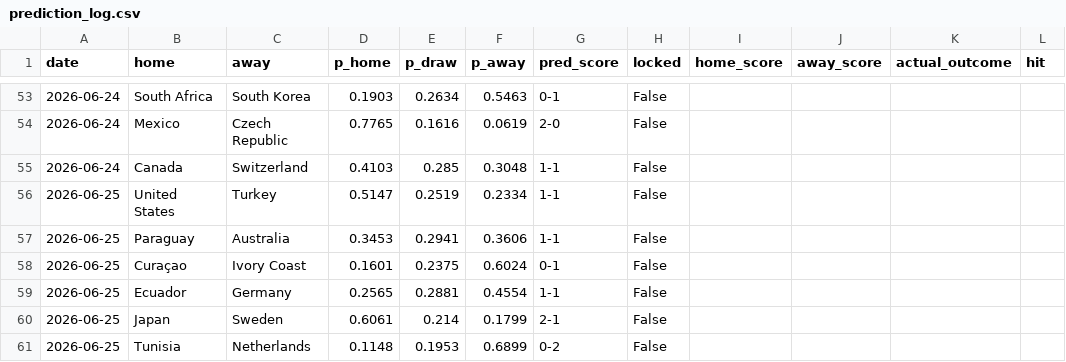
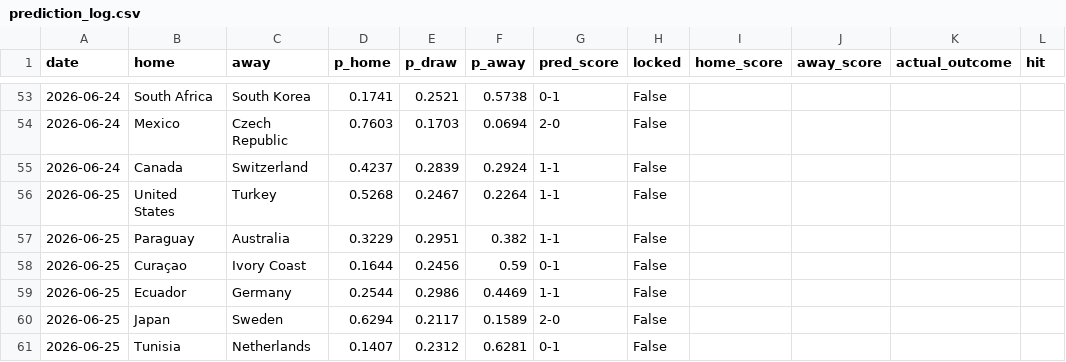
Before and after one commit to JustusVermaakSkystrm/ig-trading-bot, a CSV file: worldcup/outputs/prediction_log.csv, drawn as a sheet; only a part is shown, gaps mark what is left out; the diff covers the shown part only; the diff names each change by its address in the sheet, - before the commit and + after, or states it on an @@ line.

```diff
--- a/worldcup/outputs/prediction_log.csv
+++ b/worldcup/outputs/prediction_log.csv
-D53 (p_home): 0.1903
+D53 (p_home): 0.1741
-E53 (p_draw): 0.2634
+E53 (p_draw): 0.2521
-F53 (p_away): 0.5463
+F53 (p_away): 0.5738
-D54 (p_home): 0.7765
+D54 (p_home): 0.7603
-E54 (p_draw): 0.1616
+E54 (p_draw): 0.1703
-F54 (p_away): 0.0619
+F54 (p_away): 0.0694
-D55 (p_home): 0.4103
+D55 (p_home): 0.4237
-E55 (p_draw): 0.285
+E55 (p_draw): 0.2839
-F55 (p_away): 0.3048
+F55 (p_away): 0.2924
-D56 (p_home): 0.5147
+D56 (p_home): 0.5268
-E56 (p_draw): 0.2519
+E56 (p_draw): 0.2467
-F56 (p_away): 0.2334
+F56 (p_away): 0.2264
-D57 (p_home): 0.3453
+D57 (p_home): 0.3229
-E57 (p_draw): 0.2941
+E57 (p_draw): 0.2951
-F57 (p_away): 0.3606
+F57 (p_away): 0.382
-D58 (p_home): 0.1601
+D58 (p_home): 0.1644
-E58 (p_draw): 0.2375
+E58 (p_draw): 0.2456
-F58 (p_away): 0.6024
+F58 (p_away): 0.59
-D59 (p_home): 0.2565
+D59 (p_home): 0.2544
-E59 (p_draw): 0.2881
+E59 (p_draw): 0.2986
-F59 (p_away): 0.4554
+F59 (p_away): 0.4469
-D60 (p_home): 0.6061
+D60 (p_home): 0.6294
-E60 (p_draw): 0.214
+E60 (p_draw): 0.2117
-F60 (p_away): 0.1799
+F60 (p_away): 0.1589
-G60 (pred_score): 2-1
+G60 (pred_score): 2-0
-D61 (p_home): 0.1148
+D61 (p_home): 0.1407
-E61 (p_draw): 0.1953
+E61 (p_draw): 0.2312
-F61 (p_away): 0.6899
+F61 (p_away): 0.6281
-G61 (pred_score): 0-2
+G61 (pred_score): 0-1
```
Also changed, not shown: 69 edited cells elsewhere in this file, worldcup/data/accepted_results.csv, worldcup/data/official_results.csv, 10 other files.
